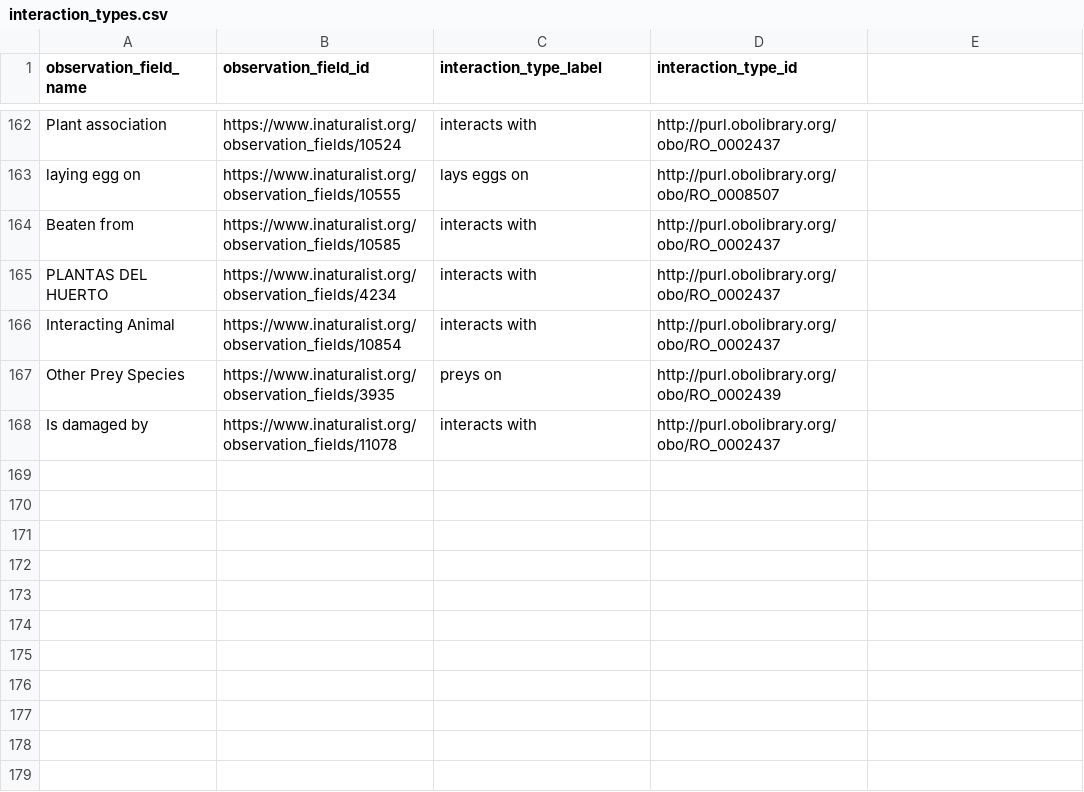
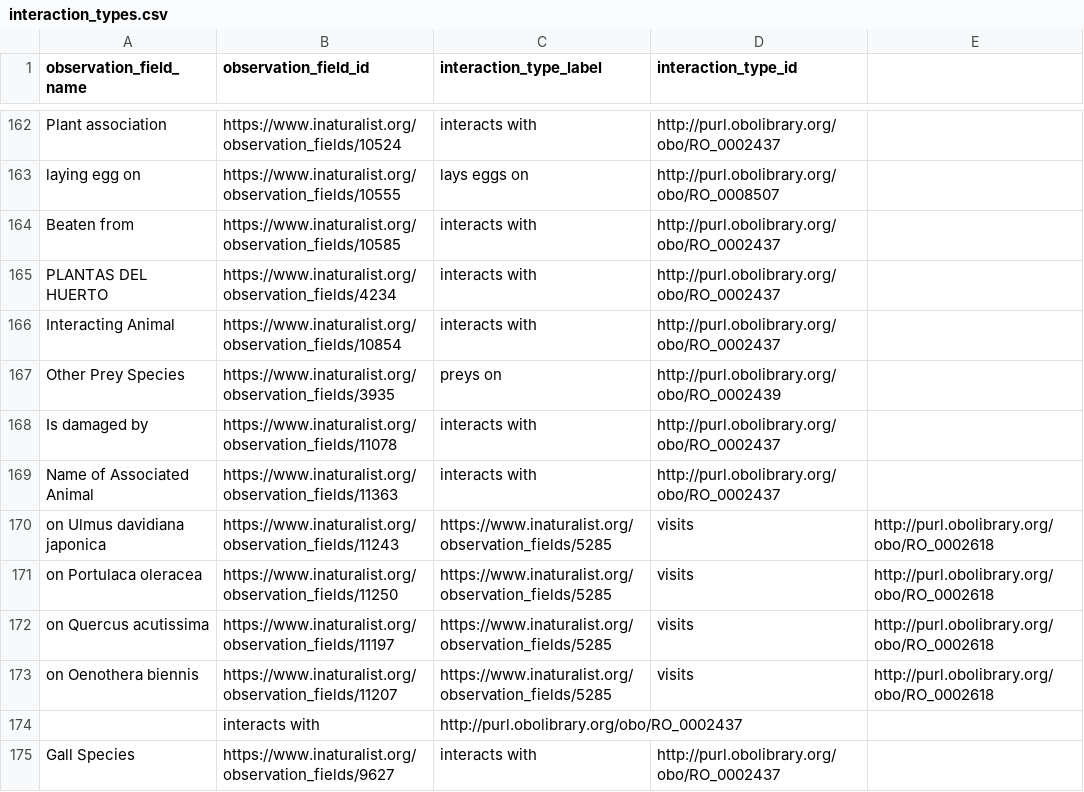
Before and after one commit to globalbioticinteractions/inaturalist, a CSV file: interaction_types.csv, drawn as a sheet; only a part is shown, gaps mark what is left out.

Commit message:
add mappings

```diff
--- a/interaction_types.csv
+++ b/interaction_types.csv
@@ -168 +168,8 @@ Other Prey Species,https://www.inaturalist.org/observation_fields/3935,preys on,
 Is damaged by,https://www.inaturalist.org/observation_fields/11078,interacts with,http://purl.obolibrary.org/obo/RO_0002437
+Name of Associated Animal,https://www.inaturalist.org/observation_fields/11363,interacts with,http://purl.obolibrary.org/obo/RO_0002437
+on Ulmus davidiana japonica,https://www.inaturalist.org/observation_fields/11243,https://www.inaturalist.org/observation_fields/5285,visits,http://purl.obolibrary.org/obo/RO_0002618
+on Portulaca oleracea,https://www.inaturalist.org/observation_fields/11250,https://www.inaturalist.org/observation_fields/5285,visits,http://purl.obolibrary.org/obo/RO_0002618
+on Quercus acutissima,https://www.inaturalist.org/observation_fields/11197,https://www.inaturalist.org/observation_fields/5285,visits,http://purl.obolibrary.org/obo/RO_0002618
+on Oenothera biennis,https://www.inaturalist.org/observation_fields/11207,https://www.inaturalist.org/observation_fields/5285,visits,http://purl.obolibrary.org/obo/RO_0002618
+,interacts with,http://purl.obolibrary.org/obo/RO_0002437
+Gall Species,https://www.inaturalist.org/observation_fields/9627,interacts with,http://purl.obolibrary.org/obo/RO_0002437
```
